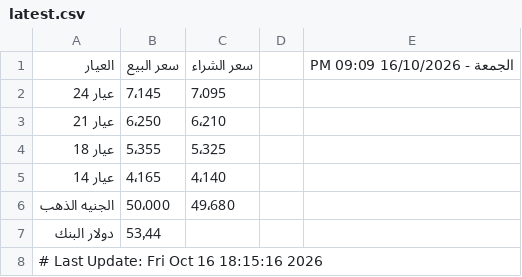
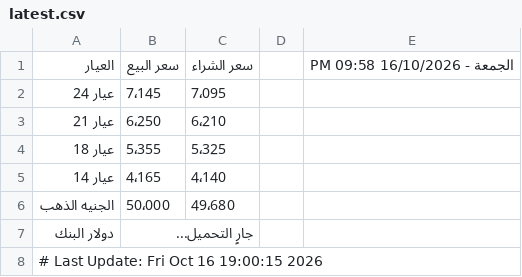
Before and after one commit to abodaapp-hash/sheet-fetcher, a CSV file: data/latest.csv, drawn as a sheet.

```diff
--- a/data/latest.csv
+++ b/data/latest.csv
@@ -1,2 +1,2 @@
-العيار,سعر البيع,سعر الشراء,,الجمعة - 16/10/2026 09:09 PM
+العيار,سعر البيع,سعر الشراء,,الجمعة - 16/10/2026 09:58 PM
 عيار 24,7٬145,7٬095,,
@@ -6,3 +6,3 @@
 الجنيه الذهب,50٬000,49٬680,,
-دولار البنك,53٫44,,,
-# Last Update: Fri Oct 16 18:15:16 2026
+دولار البنك,جارٍ التحميل...,,,
+# Last Update: Fri Oct 16 19:00:15 2026
```
